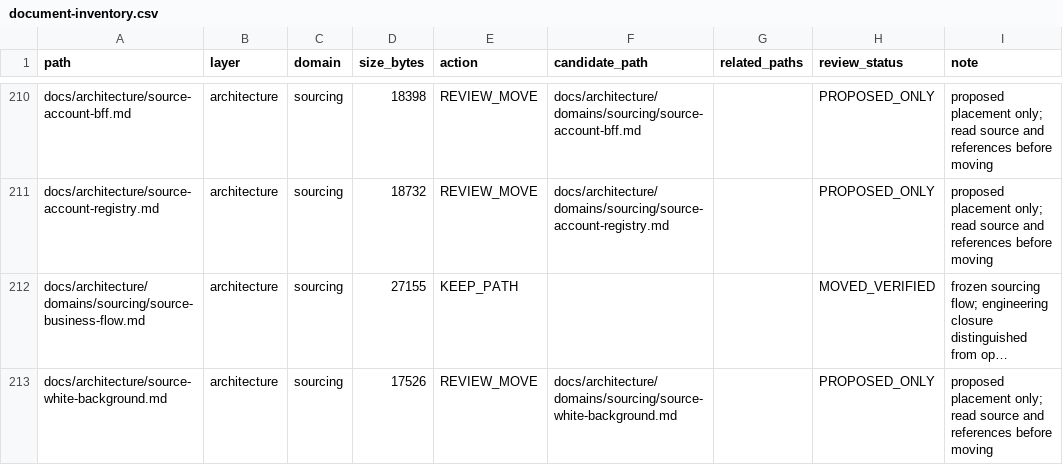
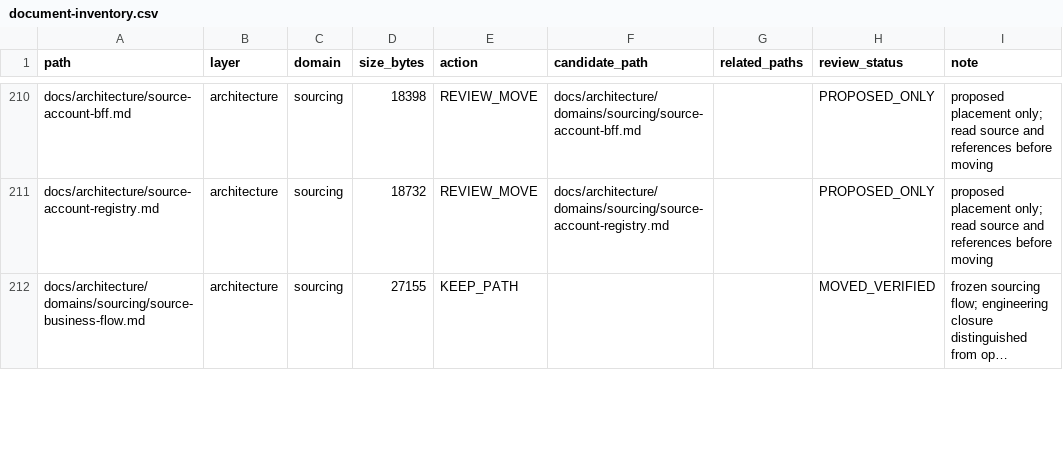
Before and after one commit to henryxu1008/shuomi-ai-commerce, a CSV file: docs/document-inventory.csv, drawn as a sheet; only a part is shown, gaps mark what is left out; long unchanged cells end in …; removed rows and columns are numbered as before the commit, all else as after; the diff covers the shown part only; the diff names each change by its address in the sheet, - before the commit and + after, or states it on an @@ line.

```diff
--- a/docs/document-inventory.csv
+++ b/docs/document-inventory.csv
-row 213: docs/architecture/source-white-background.md | architecture | sourcing | 17526 | REVIEW_MOVE | docs/architecture/domains/sourcing/source-white-background.md |  | PROPOSED_ONLY | proposed placement only; read source and references before moving
```
Also changed, not shown: 1 added row and 3 edited cells elsewhere in this file, 4 other files.
